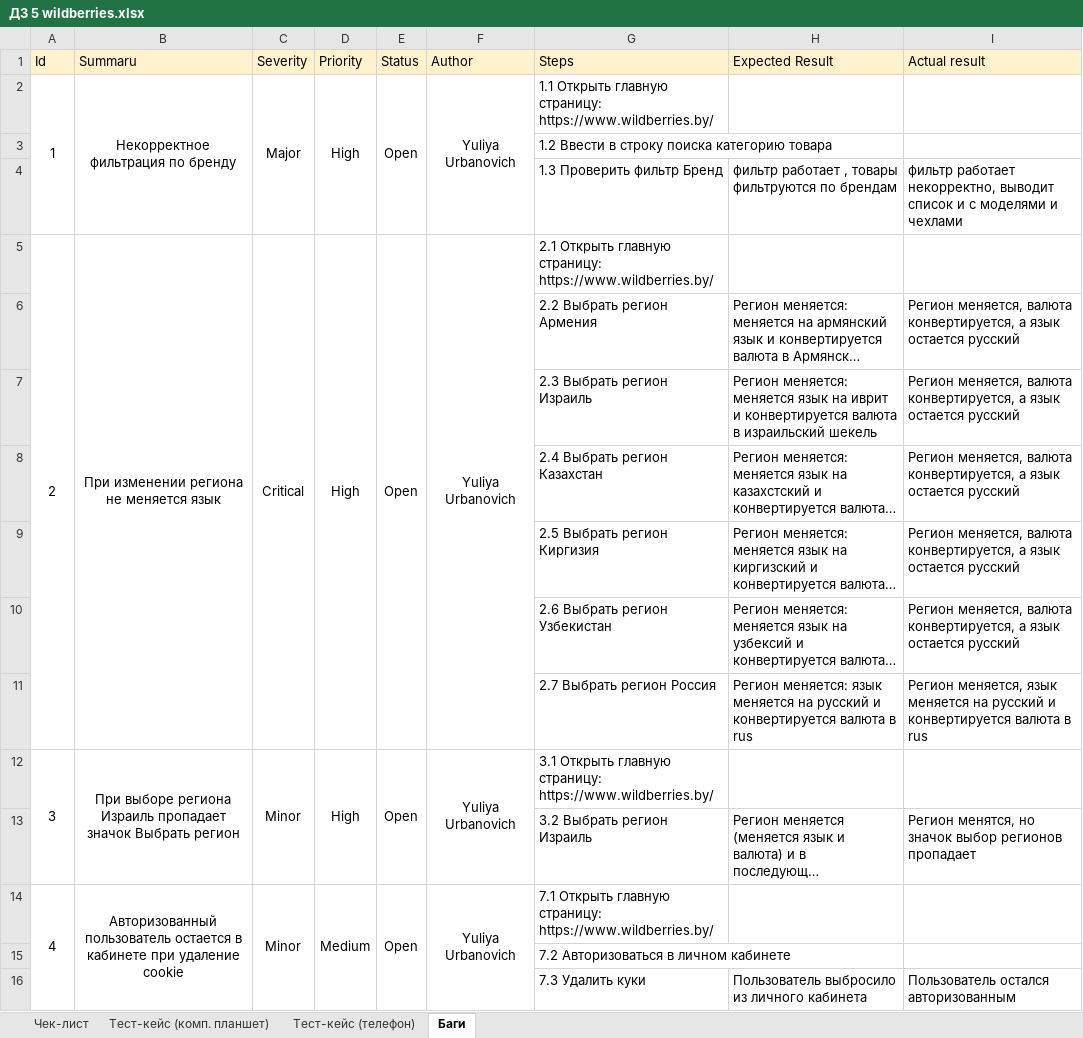
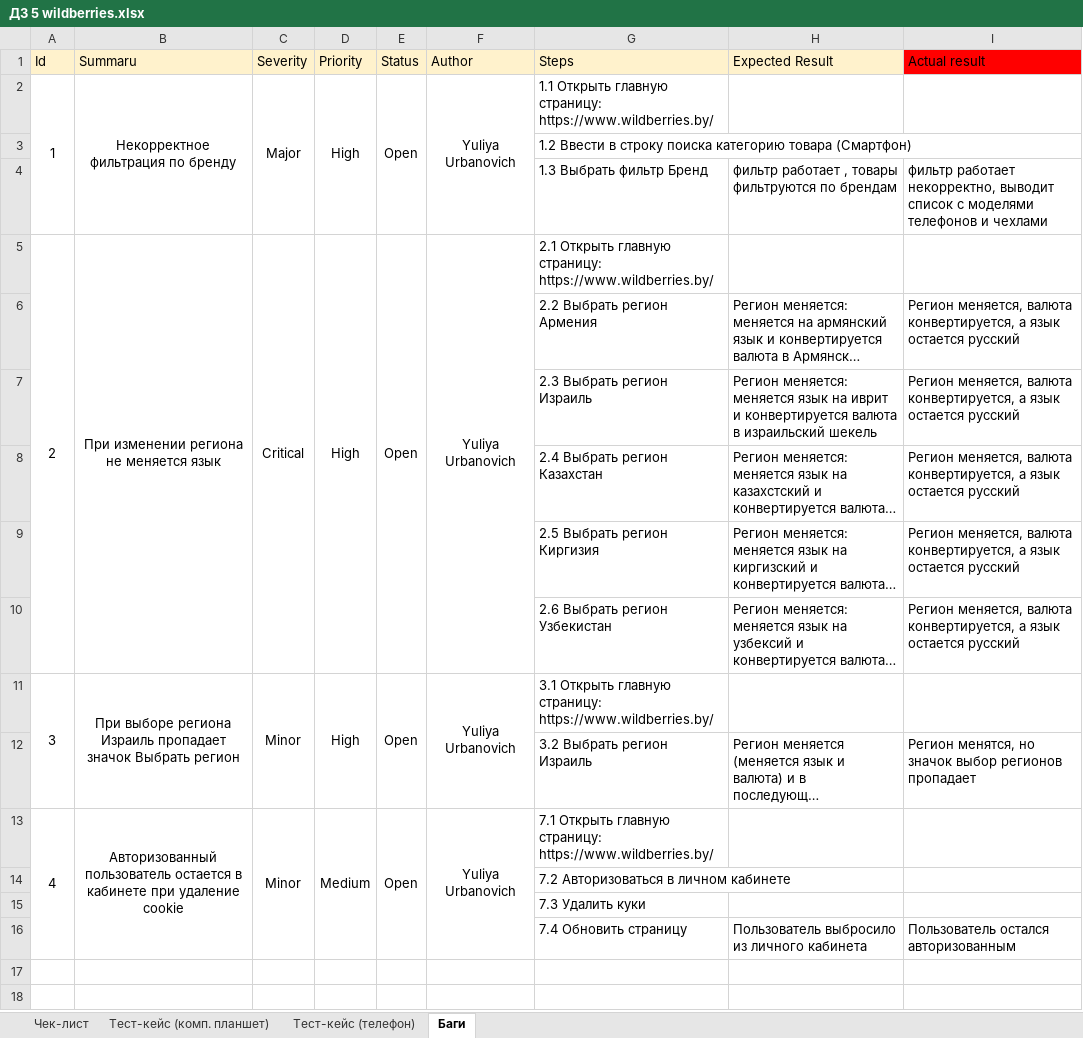
Before and after one commit to yuliya1745/TMSRepo, an Excel workbook: ДЗ 5 wildberries.xlsx, sheet Баги, drawn as a sheet; long unchanged cells end in …; values as stored, in another font and other column widths than the file's, no borders; removed rows and columns are numbered as before the commit, all else as after; the diff names each change by its address in the sheet, - before the commit and + after, or states it on an @@ line.

```diff
--- a/ДЗ 5 wildberries.xlsx (sheet Баги)
+++ b/ДЗ 5 wildberries.xlsx (sheet Баги)
-I1 fill: #FFF2CC
+I1 fill: #FF0000
-G3 (Steps): …категорию товара
+G3 (Steps): …категорию товара (Смартфон)
-G4 (Steps): 1.3 Проверить фильтр Бренд
+G4 (Steps): 1.3 Выбрать фильтр Бренд
-I4 (Actual result): …выводит список и с моделями и чехлами
+I4 (Actual result): …выводит список с моделями телефонов и чехлами
-row 11:  |  |  |  |  |  | 2.7 Выбрать регион Россия | Регион меняется: язык меняется на русский и конвертируется валюта в rus | Регион меняется, язык меняется на русский и конвертируется валюта в rus
+row 15:  |  |  |  |  |  | 7.3 Удалить куки
-G16 (Steps): 7.3 Удалить куки
+G16 (Steps): 7.4 Обновить страницу
```
Also changed, not shown: sheet Тест-кейс (комп. планшет), sheet Тест-кейс (телефон), sheet Чек-лист, charts or pictures.
